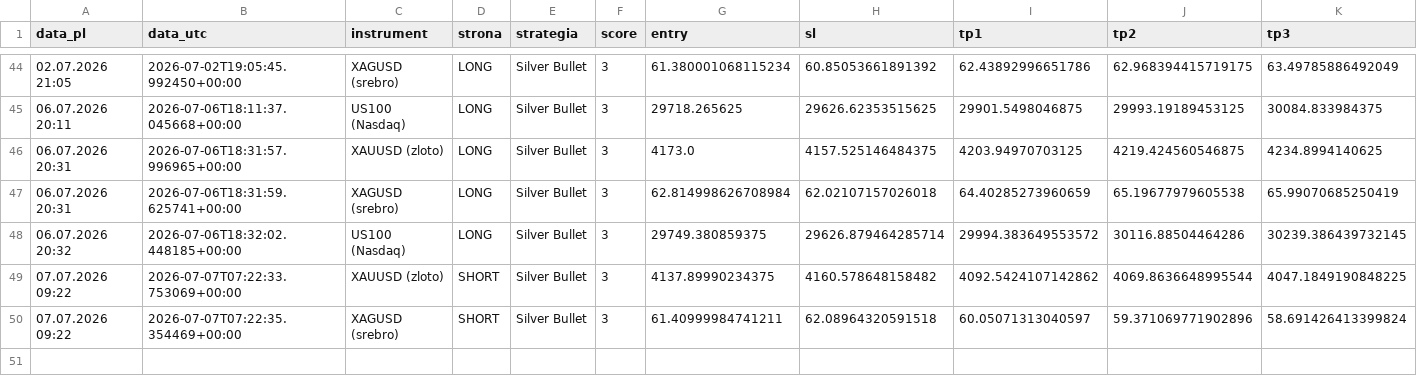
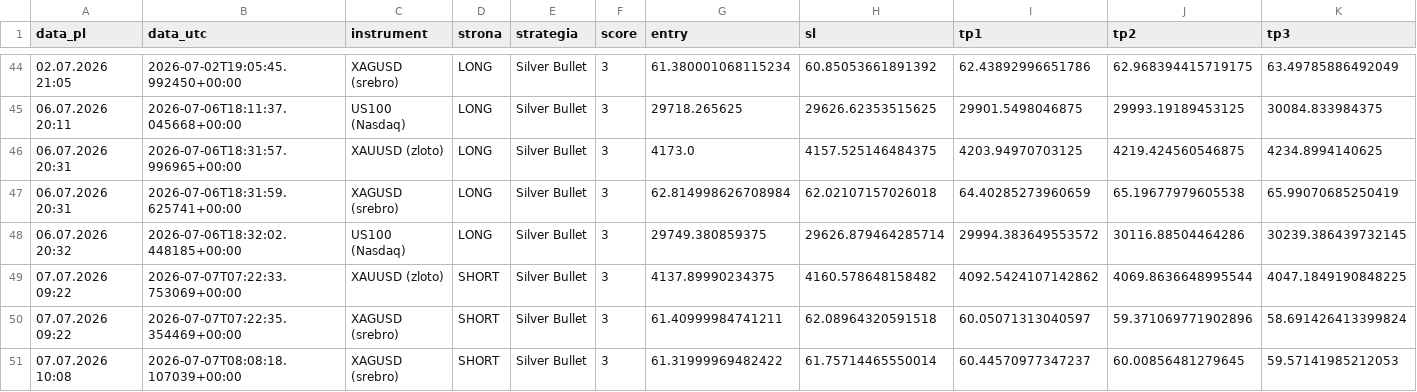
Before and after one commit to Aslaf2/sygna-y-bot, a CSV file: sygnaly_log.csv, drawn as a sheet; only a part is shown, gaps mark what is left out; rows hold the shown columns only; the diff names each change by its address in the sheet, - before the commit and + after, or states it on an @@ line.

```diff
--- a/sygnaly_log.csv
+++ b/sygnaly_log.csv
+row 51: 07.07.2026 10:08 | 2026-07-07T08:08:18.107039+00:00 | XAGUSD (srebro) | SHORT | Silver Bullet | 3 | 61.31999969482422 | 61.75714465550014 | 60.44570977347237 | 60.00856481279645 | 59.57141985212053
```
Also changed, not shown: 1 other file.
